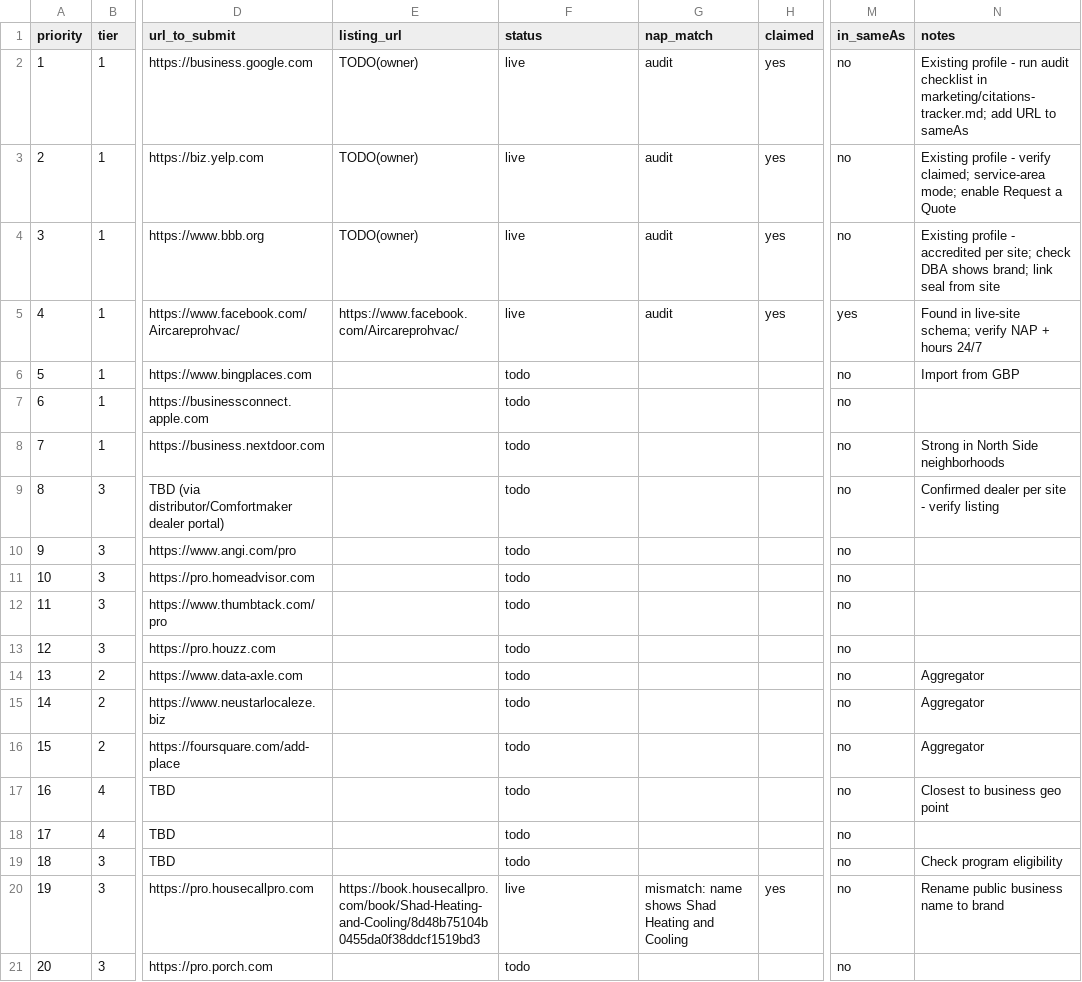
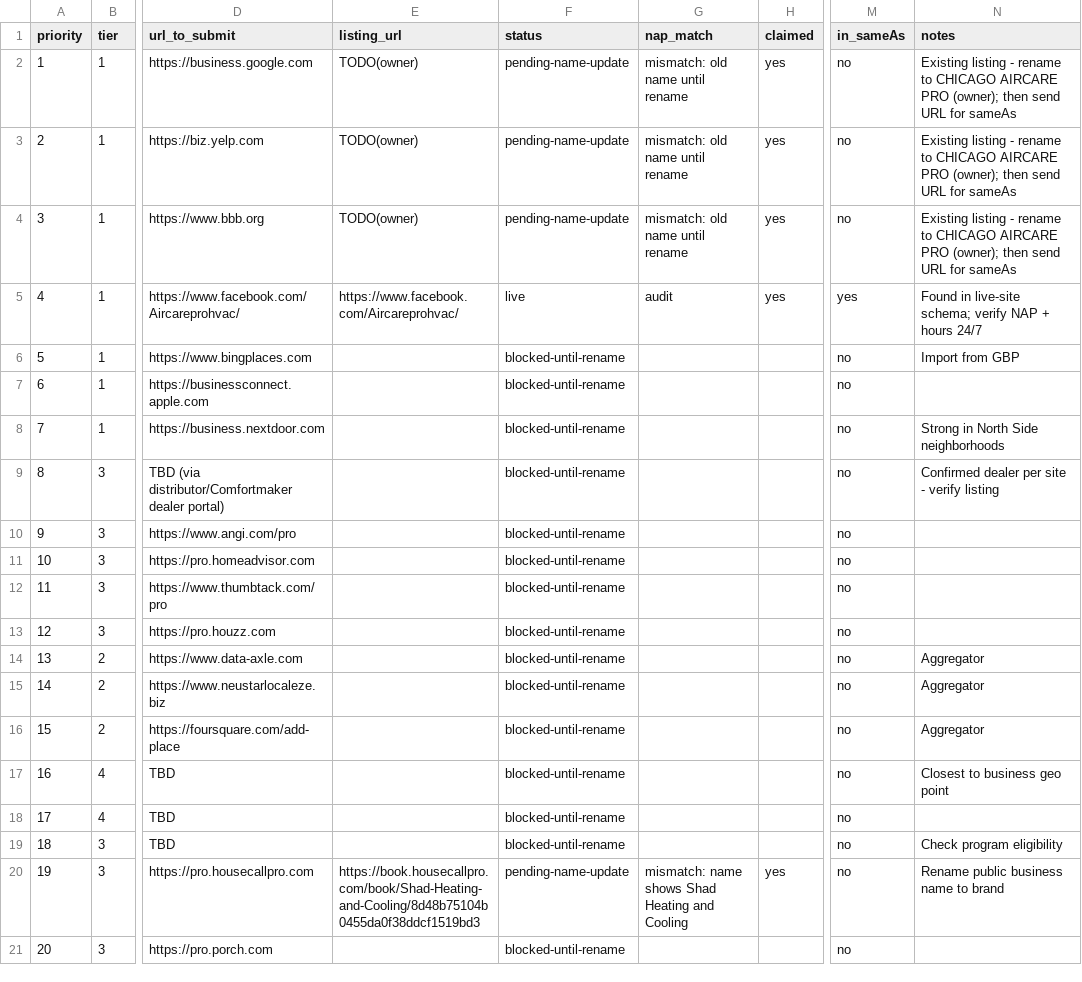
Before and after one commit to navidahadusa/aircarepro, a CSV file: marketing/citations/citation-tracker.csv, drawn as a sheet; only a part is shown, gaps mark what is left out; the diff names each change by its address in the sheet, - before the commit and + after, or states it on an @@ line.

```diff
--- a/marketing/citations/citation-tracker.csv
+++ b/marketing/citations/citation-tracker.csv
-F2:F4 (status): live
+F2:F4 (status): pending-name-update
-G2:G4 (nap_match): audit
+G2:G4 (nap_match): mismatch: old name until rename
-N2 (notes): Existing profile - run audit checklist in marketing/citations-tracker.md; add URL to sameAs
+N2 (notes): Existing listing - rename to CHICAGO AIRCARE PRO (owner); then send URL for sameAs
-N3 (notes): Existing profile - verify claimed; service-area mode; enable Request a Quote
+N3 (notes): Existing listing - rename to CHICAGO AIRCARE PRO (owner); then send URL for sameAs
-N4 (notes): Existing profile - accredited per site; check DBA shows brand; link seal from site
+N4 (notes): Existing listing - rename to CHICAGO AIRCARE PRO (owner); then send URL for sameAs
-F6:F19 (status): todo
+F6:F19 (status): blocked-until-rename
-F20 (status): live
+F20 (status): pending-name-update
-F21 (status): todo
+F21 (status): blocked-until-rename
```
Also changed, not shown: 55 other files.
